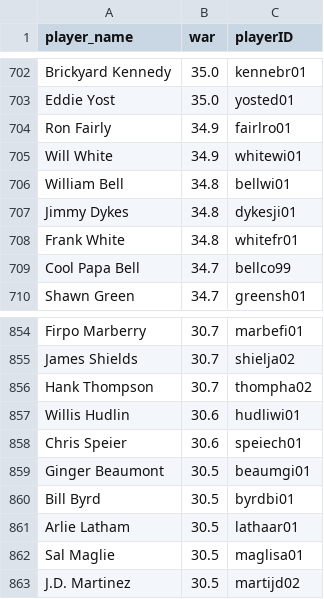
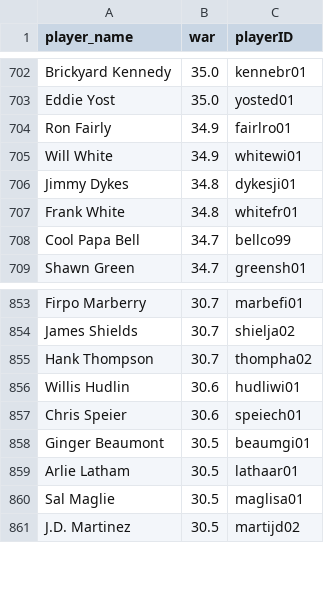
Before and after one commit to cateburglar/immaculateGrid, a CSV file: dbSetup/static/csv/CareerWAR.csv, drawn as a sheet; only a part is shown, gaps mark what is left out; the diff names each change by its address in the sheet, - before the commit and + after, or states it on an @@ line.

Commit message:
Creating table and populating data

```diff
--- a/dbSetup/static/csv/CareerWAR.csv
+++ b/dbSetup/static/csv/CareerWAR.csv
-row 706: William Bell | 34.8 | bellwi01
-row 860: Bill Byrd | 30.5 | byrdbi01
```
Also changed, not shown: 3 other files.
